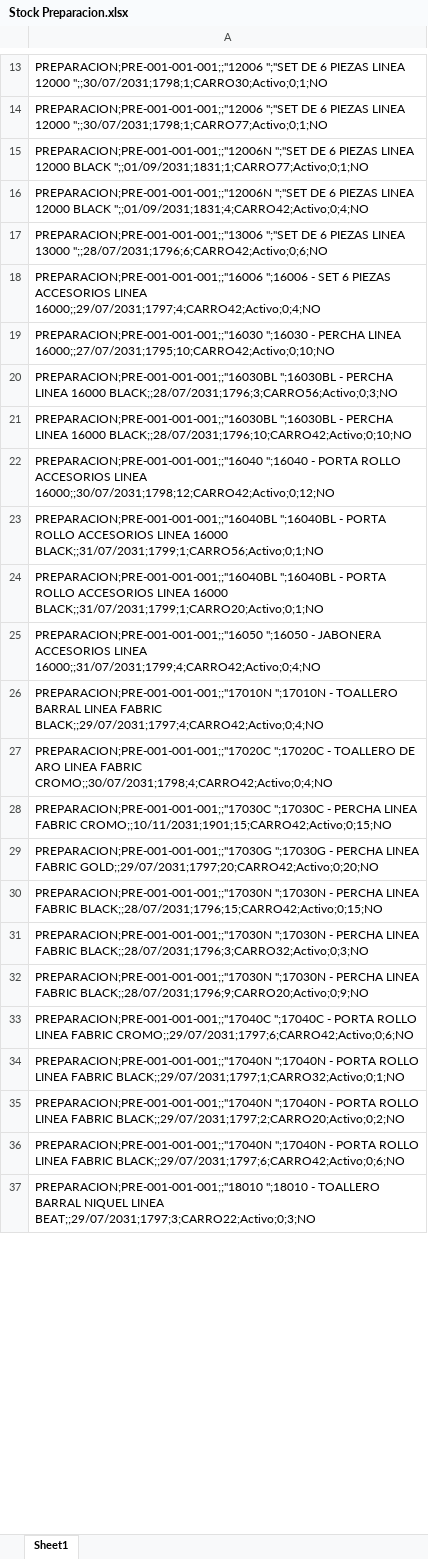
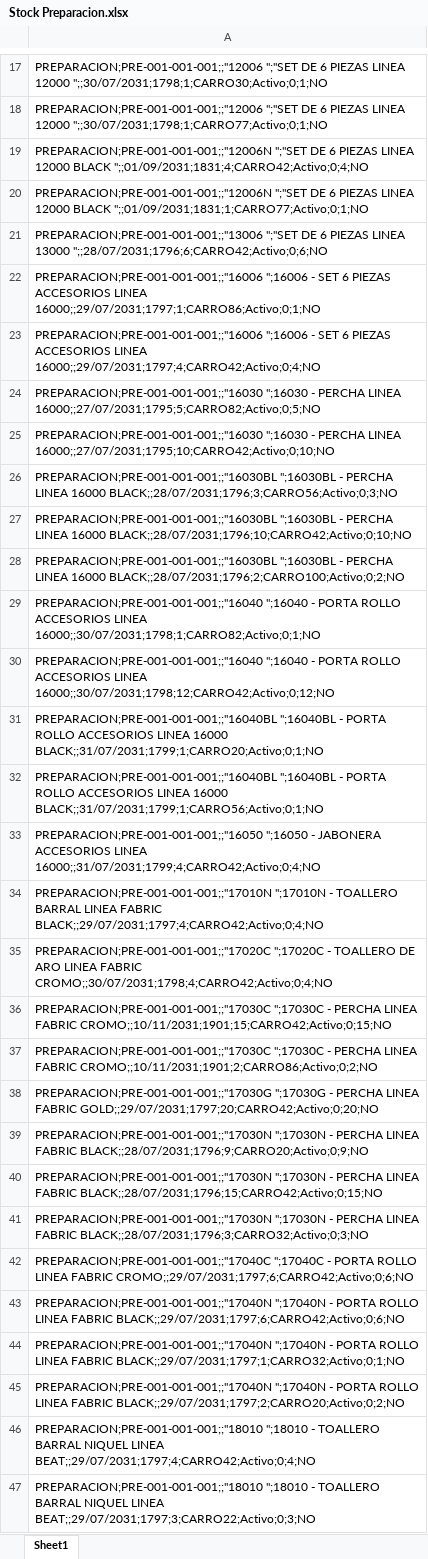
Before and after one commit to IvanGoyena/Logistica-Peirano, an Excel workbook: Data_WMS/Stock Preparacion.xlsx, sheet Sheet1, drawn as a sheet; only a part is shown, gaps mark what is left out; values as stored, in another font and other column widths than the file's, no borders; the diff covers the shown part only; the diff names each change by its address in the sheet, - before the commit and + after, or states it on an @@ line.

Commit message:
Actualización automática WMS - Stock Preparacion - 27/08/2026 09:05:10

```diff
--- a/Data_WMS/Stock Preparacion.xlsx (sheet Sheet1)
+++ b/Data_WMS/Stock Preparacion.xlsx (sheet Sheet1)
-row 16: PREPARACION;PRE-001-001-001;;"12006N ";"…
+row 19: PREPARACION;PRE-001-001-001;;"12006N ";"…
+row 22: PREPARACION;PRE-001-001-001;;"16006 ";16006 - SET 6 PIEZAS ACCESORIOS LINEA 16000;;29/07/2031;1797;1;CARRO86;Activo;0;1;NO
+row 24: PREPARACION;PRE-001-001-001;;"16030 ";16030 - PERCHA LINEA 16000;;27/07/2031;1795;5;CARRO82;Activo;0;5;NO
+row 28: PREPARACION;PRE-001-001-001;;"16030BL ";16030BL - PERCHA LINEA 16000 BLACK;;28/07/2031;1796;2;CARRO100;Activo;0;2;NO
+row 29: PREPARACION;PRE-001-001-001;;"16040 ";16040 - PORTA ROLLO ACCESORIOS LINEA 16000;;30/07/2031;1798;1;CARRO82;Activo;0;1;NO
-row 24: PREPARACION;PRE-001-001-001;;"16040BL ";…
+row 31: PREPARACION;PRE-001-001-001;;"16040BL ";…
+row 37: PREPARACION;PRE-001-001-001;;"17030C ";17030C - PERCHA LINEA FABRIC CROMO;;10/11/2031;1901;2;CARRO86;Activo;0;2;NO
-row 32: PREPARACION;PRE-001-001-001;;"17030N ";1…
+row 39: PREPARACION;PRE-001-001-001;;"17030N ";1…
-row 36: PREPARACION;PRE-001-001-001;;"17040N ";1…
+row 43: PREPARACION;PRE-001-001-001;;"17040N ";1…
+row 46: PREPARACION;PRE-001-001-001;;"18010 ";18010 - TOALLERO BARRAL NIQUEL LINEA BEAT;;29/07/2031;1797;4;CARRO42;Activo;0;4;NO
```
Also changed, not shown: 42 added rows, 19 moved rows and 4 edited cells elsewhere in this sheet.
